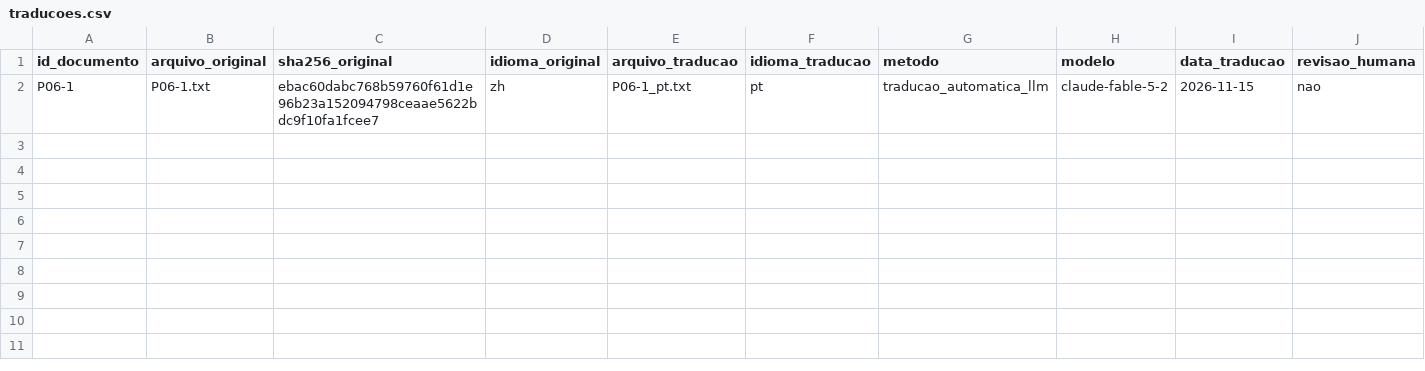
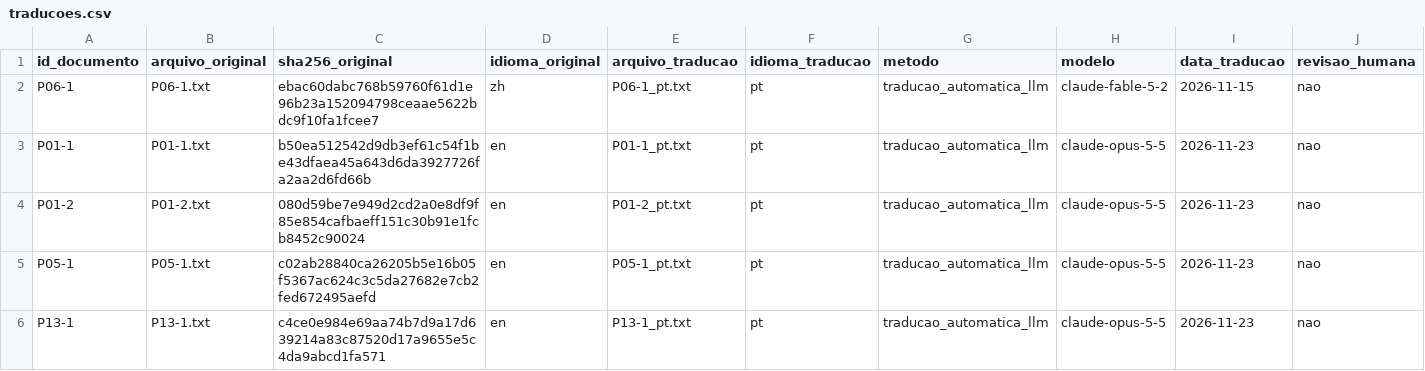
Before and after one commit to rosystt/neurodireitos-br, a CSV file: data/interim/traducoes/traducoes.csv, drawn as a sheet; only a part is shown; rows hold the shown columns only; the diff names each change by its address in the sheet, - before the commit and + after, or states it on an @@ line.

```diff
--- a/data/interim/traducoes/traducoes.csv
+++ b/data/interim/traducoes/traducoes.csv
+row 3: P01-1 | P01-1.txt | b50ea512542d9db3ef61c54f1be43dfaea45a643d6da3927726fa2aa2d6fd66b | en | P01-1_pt.txt | pt | traducao_automatica_llm | claude-opus-5-5 | 2026-11-23 | nao
+row 4: P01-2 | P01-2.txt | 080d59be7e949d2cd2a0e8df9f85e854cafbaeff151c30b91e1fcb8452c90024 | en | P01-2_pt.txt | pt | traducao_automatica_llm | claude-opus-5-5 | 2026-11-23 | nao
+row 5: P05-1 | P05-1.txt | c02ab28840ca26205b5e16b05f5367ac624c3c5da27682e7cb2fed672495aefd | en | P05-1_pt.txt | pt | traducao_automatica_llm | claude-opus-5-5 | 2026-11-23 | nao
+row 6: P13-1 | P13-1.txt | c4ce0e984e69aa74b7d9a17d639214a83c87520d17a9655e5c4da9abcd1fa571 | en | P13-1_pt.txt | pt | traducao_automatica_llm | claude-opus-5-5 | 2026-11-23 | nao
```
Also changed, not shown: 5 other files.
